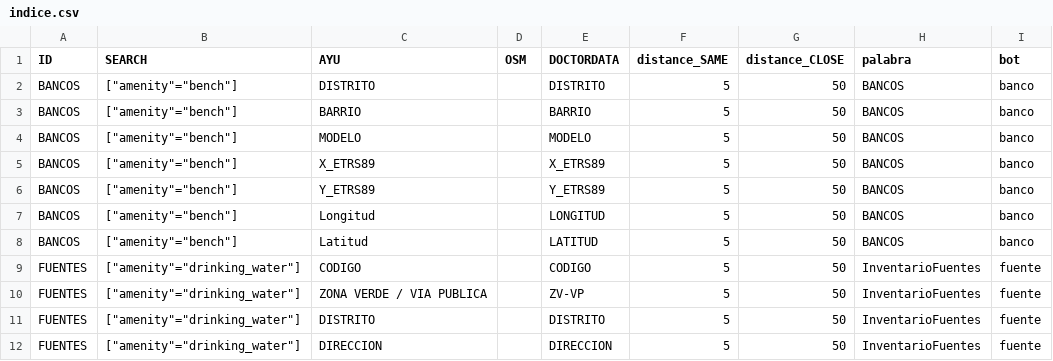
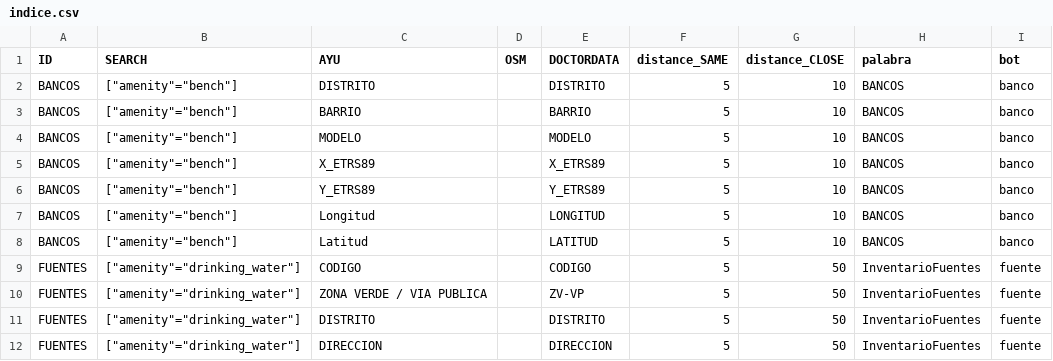
Before and after one commit to medialab-prado/doctordata, a CSV file: api/data/indice.csv, drawn as a sheet; only a part is shown.

```diff
--- a/api/data/indice.csv
+++ b/api/data/indice.csv
@@ -1,9 +1,9 @@
 ID;SEARCH;AYU;OSM;DOCTORDATA;distance_SAME;distance_CLOSE;palabra;bot
-BANCOS;"[""amenity""=""bench""]";DISTRITO;;DISTRITO;5;50;BANCOS;banco
-BANCOS;"[""amenity""=""bench""]";BARRIO;;BARRIO;5;50;BANCOS;banco
-BANCOS;"[""amenity""=""bench""]";MODELO;;MODELO;5;50;BANCOS;banco
-BANCOS;"[""amenity""=""bench""]";X_ETRS89;;X_ETRS89;5;50;BANCOS;banco
-BANCOS;"[""amenity""=""bench""]";Y_ETRS89;;Y_ETRS89;5;50;BANCOS;banco
-BANCOS;"[""amenity""=""bench""]";Longitud;;LONGITUD;5;50;BANCOS;banco
-BANCOS;"[""amenity""=""bench""]";Latitud;;LATITUD;5;50;BANCOS;banco
+BANCOS;"[""amenity""=""bench""]";DISTRITO;;DISTRITO;5;10;BANCOS;banco
+BANCOS;"[""amenity""=""bench""]";BARRIO;;BARRIO;5;10;BANCOS;banco
+BANCOS;"[""amenity""=""bench""]";MODELO;;MODELO;5;10;BANCOS;banco
+BANCOS;"[""amenity""=""bench""]";X_ETRS89;;X_ETRS89;5;10;BANCOS;banco
+BANCOS;"[""amenity""=""bench""]";Y_ETRS89;;Y_ETRS89;5;10;BANCOS;banco
+BANCOS;"[""amenity""=""bench""]";Longitud;;LONGITUD;5;10;BANCOS;banco
+BANCOS;"[""amenity""=""bench""]";Latitud;;LATITUD;5;10;BANCOS;banco
 FUENTES;"[""amenity""=""drinking_water""]";CODIGO;;CODIGO;5;50;InventarioFuentes;fuente
```
Also changed, not shown: 22 other files.
